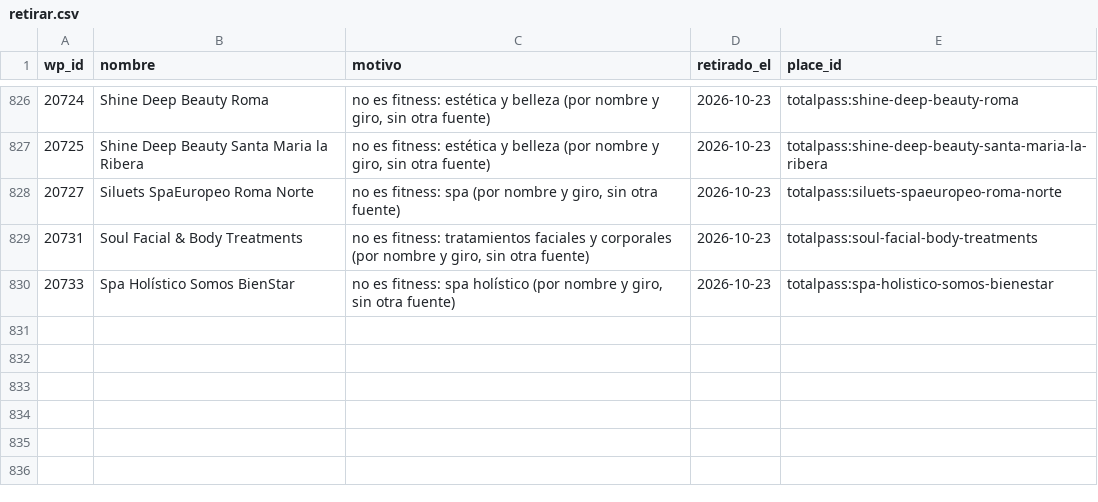
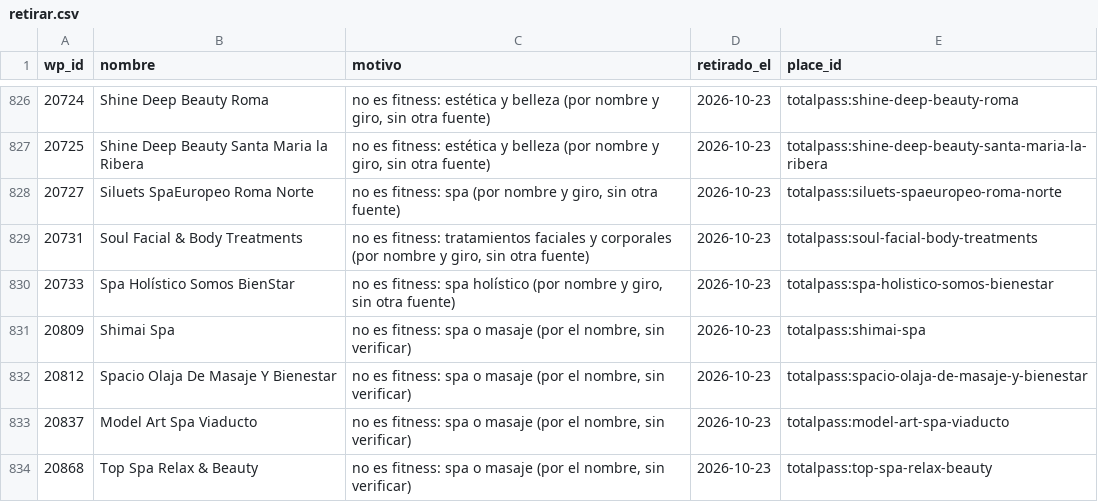
Before and after one commit to moikirsch/gyms52-d, a CSV file: data/retirar.csv, drawn as a sheet; only a part is shown, gaps mark what is left out.

```diff
--- a/data/retirar.csv
+++ b/data/retirar.csv
@@ -830 +830,5 @@ wp_id,nombre,motivo,retirado_el,place_id
 20733,Spa Holístico Somos BienStar,"no es fitness: spa holístico (por nombre y giro, sin otra fuente)",2026-10-23,totalpass:spa-holistico-somos-bienestar
+20809,Shimai Spa,"no es fitness: spa o masaje (por el nombre, sin verificar)",2026-10-23,totalpass:shimai-spa
+20812,Spacio Olaja De Masaje Y Bienestar,"no es fitness: spa o masaje (por el nombre, sin verificar)",2026-10-23,totalpass:spacio-olaja-de-masaje-y-bienestar
+20837,Model Art Spa Viaducto,"no es fitness: spa o masaje (por el nombre, sin verificar)",2026-10-23,totalpass:model-art-spa-viaducto
+20868,Top Spa Relax & Beauty,"no es fitness: spa o masaje (por el nombre, sin verificar)",2026-10-23,totalpass:top-spa-relax-beauty
```
Also changed, not shown: data/cerrados.csv, 4 other files.
